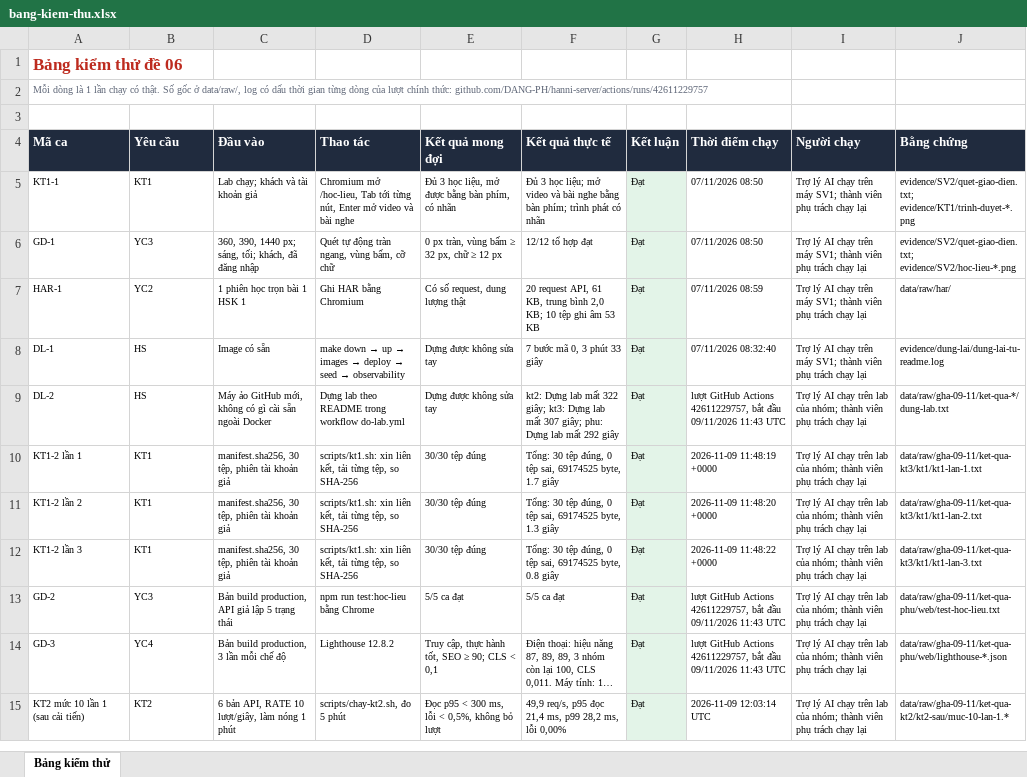
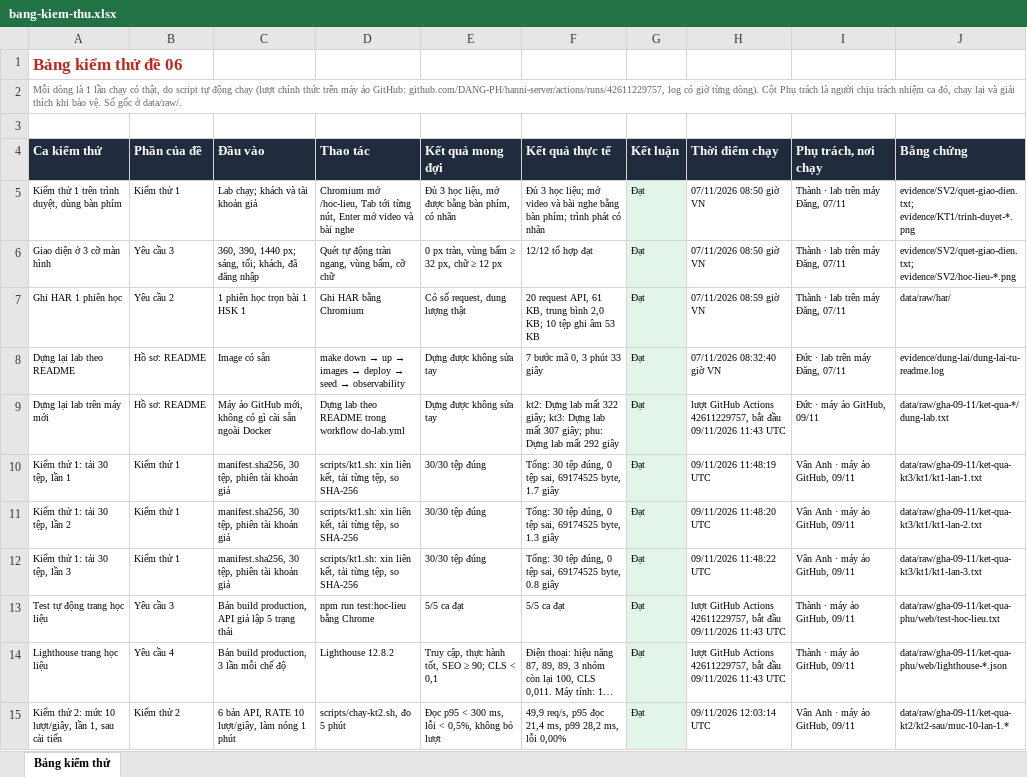
Before and after one commit to DANG-PH/cong-nghe-nen-tang, an Excel workbook: ho-so-nop/bang-kiem-thu.xlsx, sheet Bảng kiểm thử, drawn as a sheet; only a part is shown; long unchanged cells end in …; values as stored, in another font and other column widths than the file's, no borders; the diff covers the shown part only; the diff names each change by its address in the sheet, - before the commit and + after, or states it on an @@ line.

```diff
--- a/ho-so-nop/bang-kiem-thu.xlsx (sheet Bảng kiểm thử)
+++ b/ho-so-nop/bang-kiem-thu.xlsx (sheet Bảng kiểm thử)
-A2 (Ca kiểm thử): …chạy có thật. Số gốc ở data/raw/, log có dấu thời gian từng dòng của lượt chính thức: github.com/DANG-PH/hanni-server/actions/runs/42611229757
+A2 (Ca kiểm thử): …chạy có thật, do script tự động chạy (lượt chính thức trên máy ảo GitHub: github.com/DANG-PH/hanni-server/actions/runs/42611229757, log có giờ từng dòng). Cột Phụ trách là người chịu trách nhiệm ca đó, chạy lại và giải thích khi bảo vệ. Số gốc ở data/raw/.
-A4: Mã ca
+A4: Ca kiểm thử
-B4: Yêu cầu
+B4: Phần của đề
-I4: Người chạy
+I4: Phụ trách, nơi chạy
-A5 (Ca kiểm thử): KT1-1
+A5 (Ca kiểm thử): Kiểm thử 1 trên trình duyệt, dùng bàn phím
-B5 (Phần của đề): KT1
+B5 (Phần của đề): Kiểm thử 1
-H5:H6 (Thời điểm chạy): 07/11/2026 08:50
+H5:H6 (Thời điểm chạy): 07/11/2026 08:50 giờ VN
-I5:I7 (Phụ trách, nơi chạy): Trợ lý AI chạy trên máy SV1; thành viên phụ trách chạy lại
+I5:I7 (Phụ trách, nơi chạy): Thành · lab trên máy Đăng, 07/11
-A6 (Ca kiểm thử): GD-1
+A6 (Ca kiểm thử): Giao diện ở 3 cỡ màn hình
-B6 (Phần của đề): YC3
+B6 (Phần của đề): Yêu cầu 3
-A7 (Ca kiểm thử): HAR-1
+A7 (Ca kiểm thử): Ghi HAR 1 phiên học
-B7 (Phần của đề): YC2
+B7 (Phần của đề): Yêu cầu 2
-H7 (Thời điểm chạy): 07/11/2026 08:59
+H7 (Thời điểm chạy): 07/11/2026 08:59 giờ VN
-A8 (Ca kiểm thử): DL-1
+A8 (Ca kiểm thử): Dựng lại lab theo README
-B8:B9 (Phần của đề): HS
+B8:B9 (Phần của đề): Hồ sơ: README
-H8 (Thời điểm chạy): 07/11/2026 08:32:40
+H8 (Thời điểm chạy): 07/11/2026 08:32:40 giờ VN
-I8 (Phụ trách, nơi chạy): Trợ lý AI chạy trên máy SV1; thành viên phụ trách chạy lại
+I8 (Phụ trách, nơi chạy): Đức · lab trên máy Đăng, 07/11
-A9 (Ca kiểm thử): DL-2
+A9 (Ca kiểm thử): Dựng lại lab trên máy mới
-I9 (Phụ trách, nơi chạy): Trợ lý AI chạy trên lab của nhóm; thành viên phụ trách chạy lại
+I9 (Phụ trách, nơi chạy): Đức · máy ảo GitHub, 09/11
-A10 (Ca kiểm thử): KT1-2 lần 1
+A10 (Ca kiểm thử): Kiểm thử 1: tải 30 tệp, lần 1
-B10:B12 (Phần của đề): KT1
+B10:B12 (Phần của đề): Kiểm thử 1
-H10 (Thời điểm chạy): 2026-11-09 11:48:19 +0000
+H10 (Thời điểm chạy): 09/11/2026 11:48:19 UTC
-I10:I12 (Phụ trách, nơi chạy): Trợ lý AI chạy trên lab của nhóm; thành viên phụ trách chạy lại
+I10:I12 (Phụ trách, nơi chạy): Vân Anh · máy ảo GitHub, 09/11
-A11 (Ca kiểm thử): KT1-2 lần 2
+A11 (Ca kiểm thử): Kiểm thử 1: tải 30 tệp, lần 2
-H11 (Thời điểm chạy): 2026-11-09 11:48:20 +0000
+H11 (Thời điểm chạy): 09/11/2026 11:48:20 UTC
-A12 (Ca kiểm thử): KT1-2 lần 3
+A12 (Ca kiểm thử): Kiểm thử 1: tải 30 tệp, lần 3
-H12 (Thời điểm chạy): 2026-11-09 11:48:22 +0000
+H12 (Thời điểm chạy): 09/11/2026 11:48:22 UTC
-A13 (Ca kiểm thử): GD-2
+A13 (Ca kiểm thử): Test tự động trang học liệu
-B13 (Phần của đề): YC3
+B13 (Phần của đề): Yêu cầu 3
-I13:I14 (Phụ trách, nơi chạy): Trợ lý AI chạy trên lab của nhóm; thành viên phụ trách chạy lại
+I13:I14 (Phụ trách, nơi chạy): Thành · máy ảo GitHub, 09/11
-A14 (Ca kiểm thử): GD-3
+A14 (Ca kiểm thử): Lighthouse trang học liệu
-B14 (Phần của đề): YC4
+B14 (Phần của đề): Yêu cầu 4
-A15 (Ca kiểm thử): KT2 mức 10 lần 1 (sau cải tiến)
+A15 (Ca kiểm thử): Kiểm thử 2: mức 10 lượt/giây, lần 1, sau cải tiến
-B15 (Phần của đề): KT2
+B15 (Phần của đề): Kiểm thử 2
-H15 (Thời điểm chạy): 2026-11-09 12:03:14 UTC
+H15 (Thời điểm chạy): 09/11/2026 12:03:14 UTC
-I15 (Phụ trách, nơi chạy): Trợ lý AI chạy trên lab của nhóm; thành viên phụ trách chạy lại
+I15 (Phụ trách, nơi chạy): Vân Anh · máy ảo GitHub, 09/11
```
Also changed, not shown: 194 edited cells elsewhere in this sheet, Hanni-RIPT1304-Phan-cong.xlsx, ho-so-nop/so-do-va-bang/bang-tai-nguyen-ip-quyen.xlsx, 17 other files.
